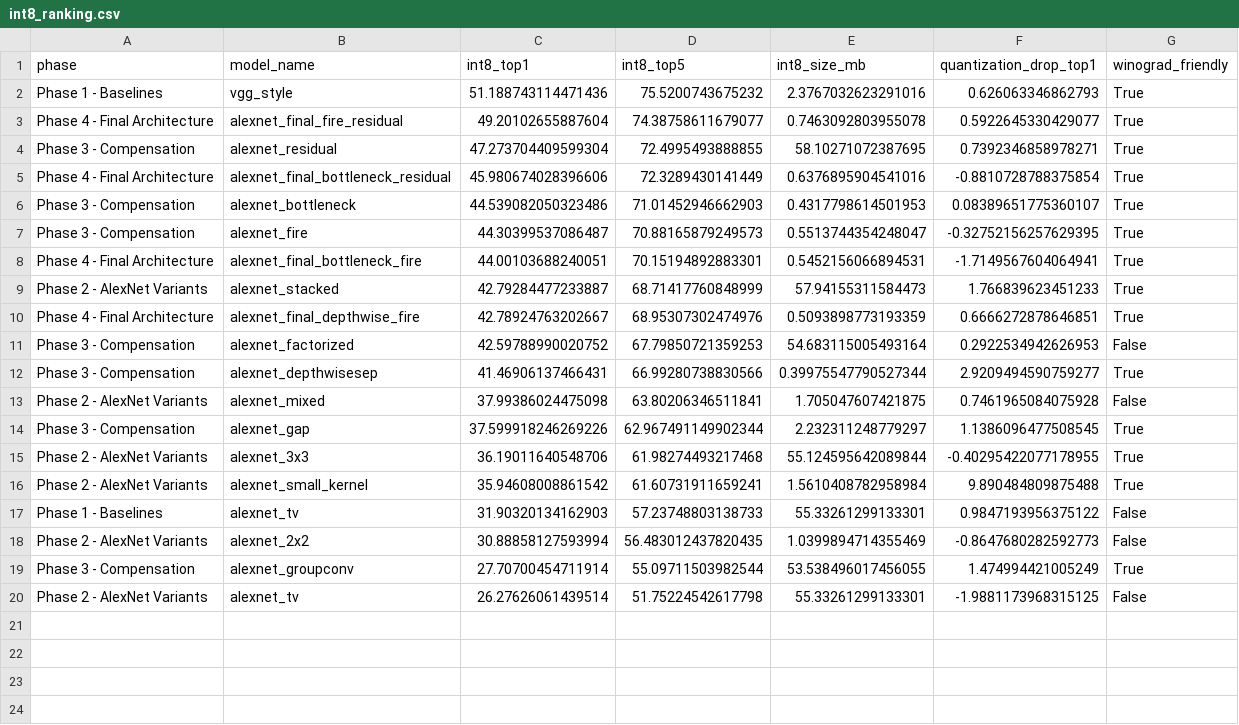
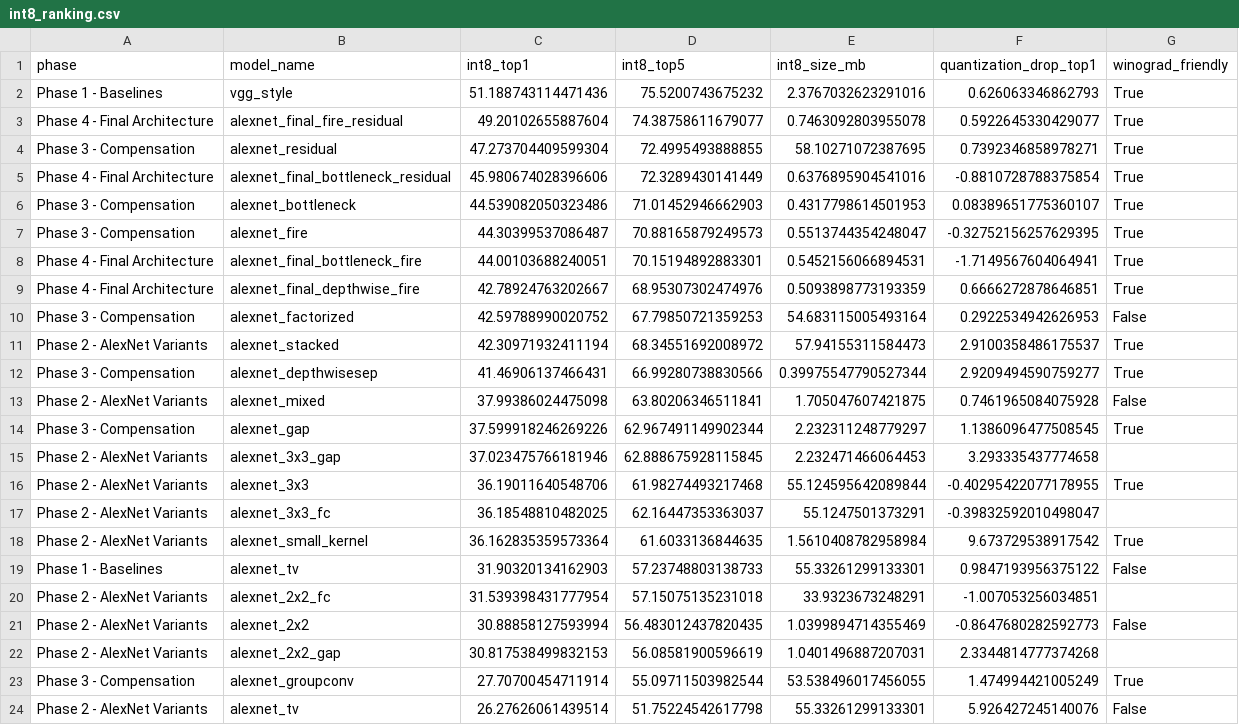
Before and after one commit to RafaelSdeS/dnn_study, a CSV file: results/final_analysis_phase5/int8_ranking.csv, drawn as a sheet.

```diff
--- a/results/final_analysis_phase5/int8_ranking.csv
+++ b/results/final_analysis_phase5/int8_ranking.csv
@@ -8,5 +8,5 @@ Phase 3 - Compensation,alexnet_fire,44.30399537086487,70.88165879249573,0.551374
 Phase 4 - Final Architecture,alexnet_final_bottleneck_fire,44.00103688240051,70.15194892883301,0.5452156066894531,-1.7149567604064941,True
-Phase 2 - AlexNet Variants,alexnet_stacked,42.79284477233887,68.71417760848999,57.94155311584473,1.766839623451233,True
 Phase 4 - Final Architecture,alexnet_final_depthwise_fire,42.78924763202667,68.95307302474976,0.5093898773193359,0.6666272878646851,True
 Phase 3 - Compensation,alexnet_factorized,42.59788990020752,67.79850721359253,54.683115005493164,0.2922534942626953,False
+Phase 2 - AlexNet Variants,alexnet_stacked,42.30971932411194,68.34551692008972,57.94155311584473,2.9100358486175537,True
 Phase 3 - Compensation,alexnet_depthwisesep,41.46906137466431,66.99280738830566,0.39975547790527344,2.9209494590759277,True
@@ -14,7 +14,11 @@ Phase 2 - AlexNet Variants,alexnet_mixed,37.99386024475098,63.80206346511841,1.7
 Phase 3 - Compensation,alexnet_gap,37.599918246269226,62.967491149902344,2.232311248779297,1.1386096477508545,True
+Phase 2 - AlexNet Variants,alexnet_3x3_gap,37.023475766181946,62.888675928115845,2.232471466064453,3.293335437774658,
 Phase 2 - AlexNet Variants,alexnet_3x3,36.19011640548706,61.98274493217468,55.124595642089844,-0.40295422077178955,True
-Phase 2 - AlexNet Variants,alexnet_small_kernel,35.94608008861542,61.60731911659241,1.5610408782958984,9.890484809875488,True
+Phase 2 - AlexNet Variants,alexnet_3x3_fc,36.18548810482025,62.16447353363037,55.1247501373291,-0.39832592010498047,
+Phase 2 - AlexNet Variants,alexnet_small_kernel,36.162835359573364,61.6033136844635,1.5610408782958984,9.673729538917542,True
 Phase 1 - Baselines,alexnet_tv,31.90320134162903,57.23748803138733,55.33261299133301,0.9847193956375122,False
+Phase 2 - AlexNet Variants,alexnet_2x2_fc,31.539398431777954,57.15075135231018,33.9323673248291,-1.007053256034851,
 Phase 2 - AlexNet Variants,alexnet_2x2,30.88858127593994,56.483012437820435,1.0399894714355469,-0.8647680282592773,False
+Phase 2 - AlexNet Variants,alexnet_2x2_gap,30.817538499832153,56.08581900596619,1.0401496887207031,2.3344814777374268,
 Phase 3 - Compensation,alexnet_groupconv,27.70700454711914,55.09711503982544,53.538496017456055,1.474994421005249,True
-Phase 2 - AlexNet Variants,alexnet_tv,26.27626061439514,51.75224542617798,55.33261299133301,-1.9881173968315125,False
+Phase 2 - AlexNet Variants,alexnet_tv,26.27626061439514,51.75224542617798,55.33261299133301,5.926427245140076,False
```
Also changed, not shown: results/final_analysis_phase5/fp32_ranking.csv, results/final_analysis_phase5/latency_comparison.csv, 23 other files.
